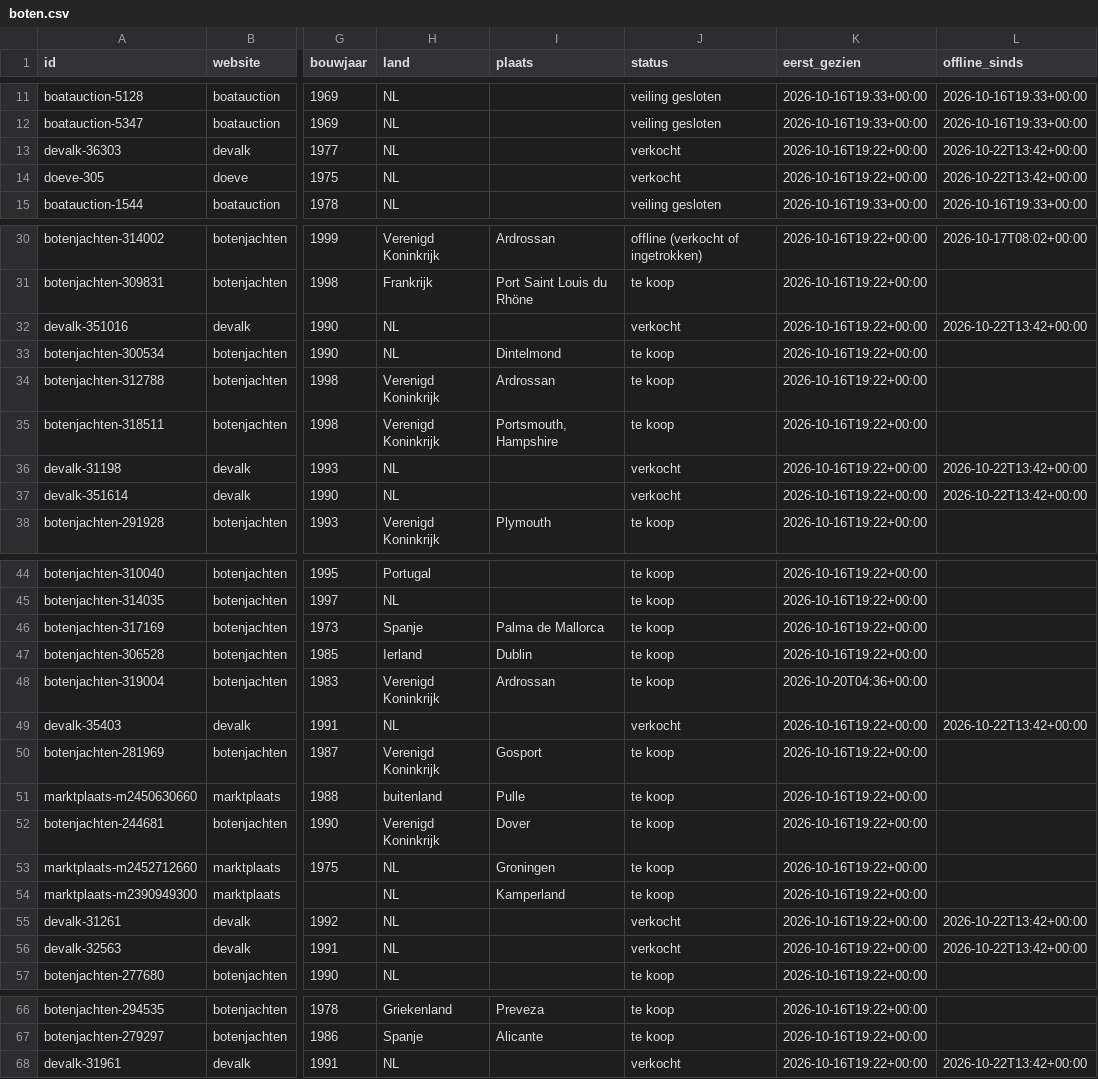
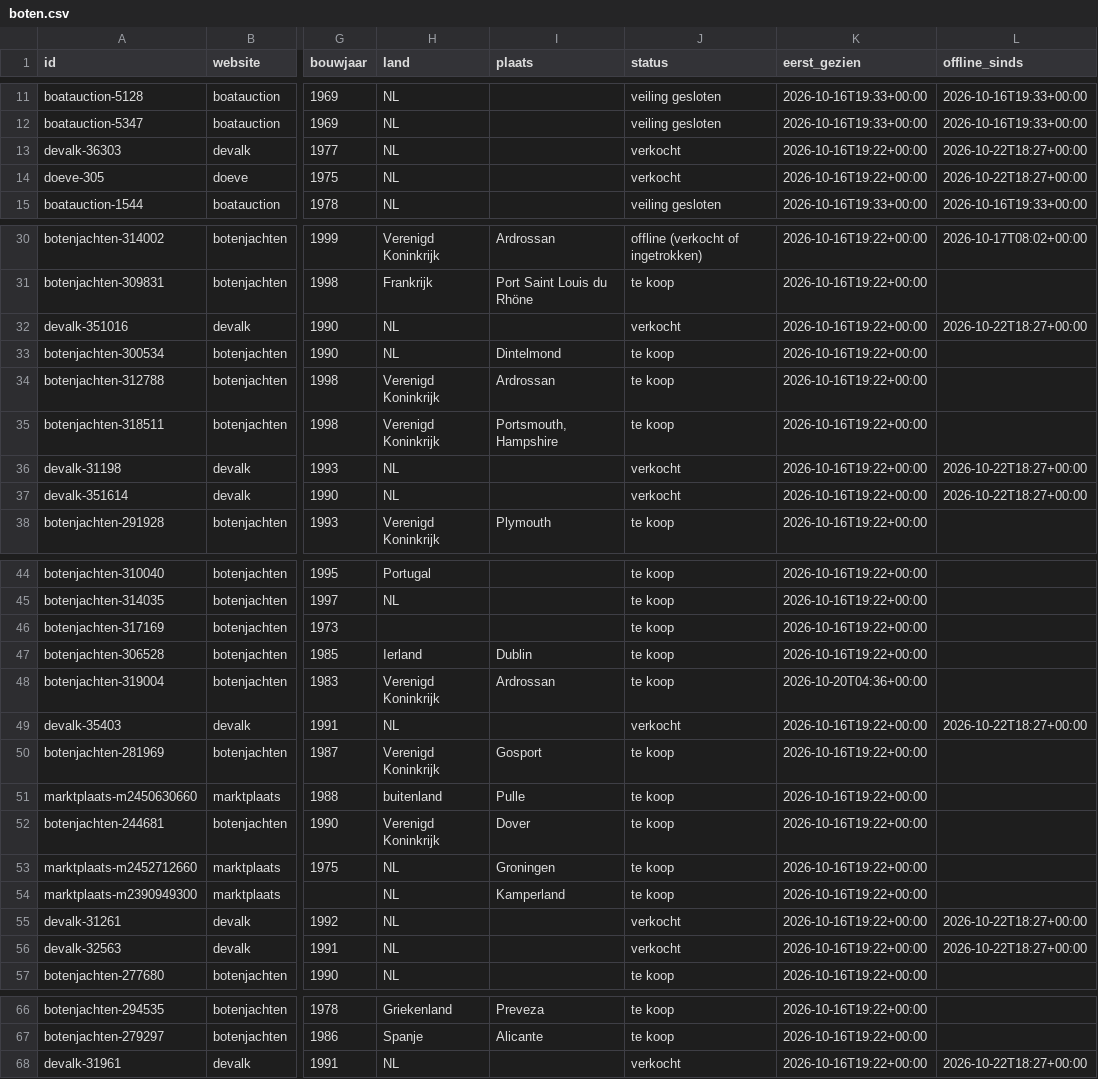
Before and after one commit to brennyc86/westerlyzoeker, a CSV file: docs/data/boten.csv, drawn as a sheet; only a part is shown, gaps mark what is left out; the diff names each change by its address in the sheet, - before the commit and + after, or states it on an @@ line.

Commit message:
Data bijgewerkt

```diff
--- a/docs/data/boten.csv
+++ b/docs/data/boten.csv
-L13:L14 (offline_sinds): 2026-10-22T13:42+00:00
+L13:L14 (offline_sinds): 2026-10-22T18:27+00:00
-L32 (offline_sinds): 2026-10-22T13:42+00:00
+L32 (offline_sinds): 2026-10-22T18:27+00:00
-L36:L37 (offline_sinds): 2026-10-22T13:42+00:00
+L36:L37 (offline_sinds): 2026-10-22T18:27+00:00
-H46 (land): Spanje
+H46 (land): (empty)
-I46 (plaats): Palma de Mallorca
+I46 (plaats): (empty)
-L49 (offline_sinds): 2026-10-22T13:42+00:00
+L49 (offline_sinds): 2026-10-22T18:27+00:00
-L55:L56 (offline_sinds): 2026-10-22T13:42+00:00
+L55:L56 (offline_sinds): 2026-10-22T18:27+00:00
-L68 (offline_sinds): 2026-10-22T13:42+00:00
+L68 (offline_sinds): 2026-10-22T18:27+00:00
```
Also changed, not shown: 1 other file.
